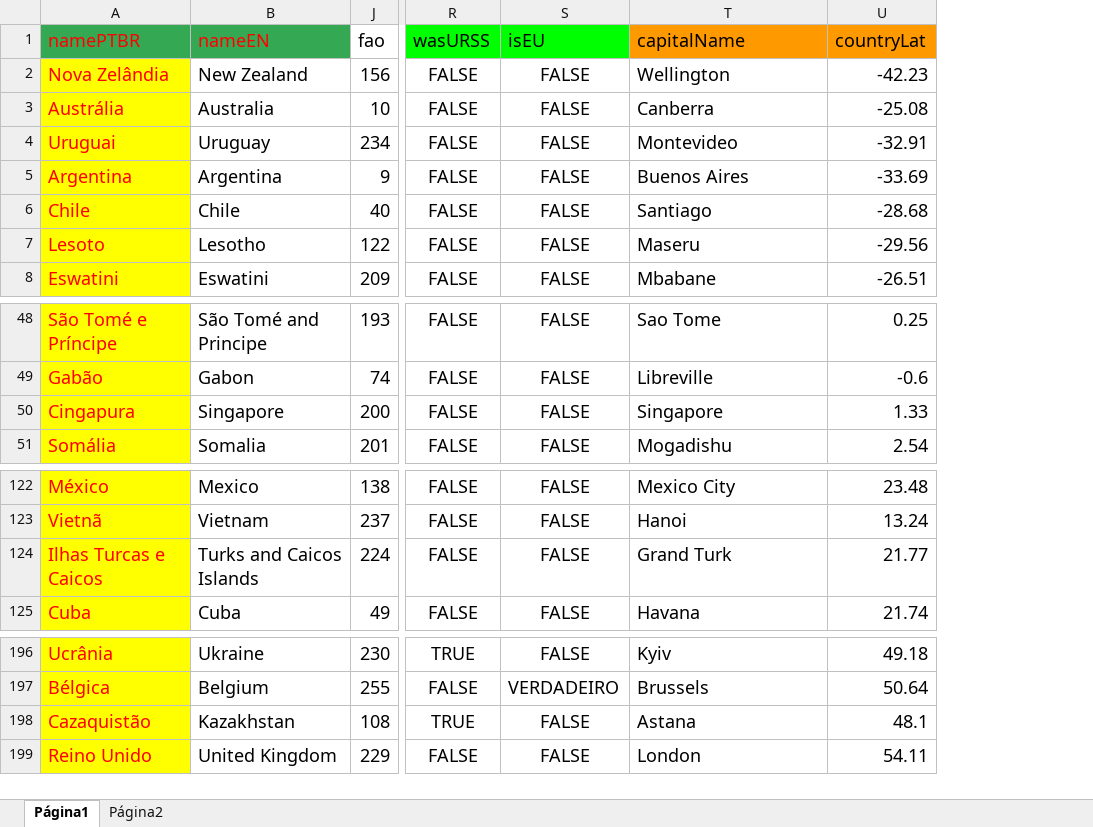
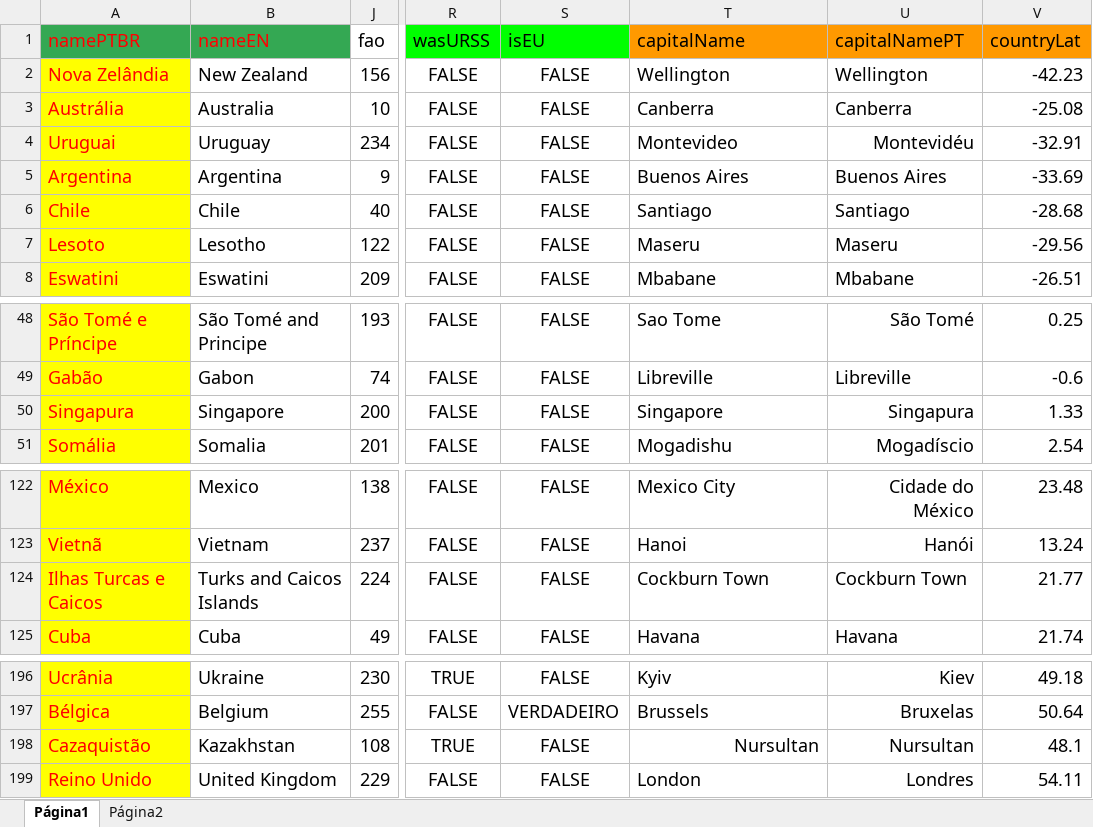
Before and after one commit to Nexo-Dados/nexo.utils, an Excel workbook: raw/countries.xlsx, sheet Página1, drawn as a sheet; only a part is shown, gaps mark what is left out; values as stored, in another font and other column widths than the file's, no borders; charts and pictures not drawn; the diff names each change by its address in the sheet, - before the commit and + after, or states it on an @@ line.

```diff
--- a/raw/countries.xlsx (sheet Página1)
+++ b/raw/countries.xlsx (sheet Página1)
+column U (capitalNamePT), rows 2-8: Wellington | Canberra | Montevidéu | Buenos Aires | Santiago | Maseru | Mbabane; rows 48-51: São Tomé | Libreville | Singapura | Mogadíscio; rows 122-125: Cidade do México | Hanói | Cockburn Town | Havana; rows 196-199: Kiev | Bruxelas | Nursultan | Londres
-A50 (namePTBR): Cingapura
+A50 (namePTBR): Singapura
-T124 (capitalName): Grand Turk
+T124 (capitalName): Cockburn Town
-T198 (capitalName): Astana
+T198 (capitalName): Nursultan
-T198 alignment: left
+T198 alignment: right
```
Also changed, not shown: charts or pictures, 9 other files.
